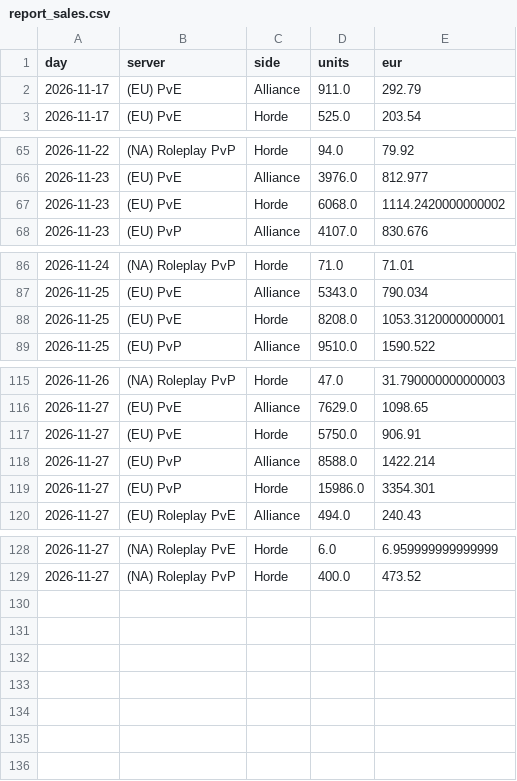
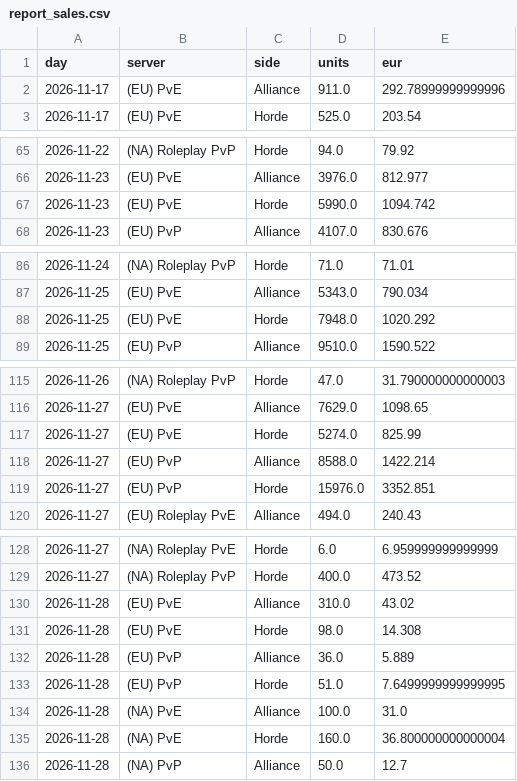
Before and after one commit to KornoticTheEnd/funpay-tracker, a CSV file: docs/report_sales.csv, drawn as a sheet; only a part is shown, gaps mark what is left out; the diff covers the shown part only.

```diff
--- a/docs/report_sales.csv
+++ b/docs/report_sales.csv
@@ -1,3 +1,3 @@
 day,server,side,units,eur
-2026-11-17,(EU) PvE,Alliance,911.0,292.79
+2026-11-17,(EU) PvE,Alliance,911.0,292.78999999999996
 2026-11-17,(EU) PvE,Horde,525.0,203.54
@@ -66,3 +66,3 @@ day,server,side,units,eur
 2026-11-23,(EU) PvE,Alliance,3976.0,812.977
-2026-11-23,(EU) PvE,Horde,6068.0,1114.2420000000002
+2026-11-23,(EU) PvE,Horde,5990.0,1094.742
 2026-11-23,(EU) PvP,Alliance,4107.0,830.676
@@ -87,3 +87,3 @@ day,server,side,units,eur
 2026-11-25,(EU) PvE,Alliance,5343.0,790.034
-2026-11-25,(EU) PvE,Horde,8208.0,1053.3120000000001
+2026-11-25,(EU) PvE,Horde,7948.0,1020.292
 2026-11-25,(EU) PvP,Alliance,9510.0,1590.522
@@ -116,5 +116,5 @@ day,server,side,units,eur
 2026-11-27,(EU) PvE,Alliance,7629.0,1098.65
-2026-11-27,(EU) PvE,Horde,5750.0,906.91
+2026-11-27,(EU) PvE,Horde,5274.0,825.99
 2026-11-27,(EU) PvP,Alliance,8588.0,1422.214
-2026-11-27,(EU) PvP,Horde,15986.0,3354.301
+2026-11-27,(EU) PvP,Horde,15976.0,3352.851
 2026-11-27,(EU) Roleplay PvE,Alliance,494.0,240.43
@@ -129 +129,8 @@ day,server,side,units,eur
 2026-11-27,(NA) Roleplay PvP,Horde,400.0,473.52
+2026-11-28,(EU) PvE,Alliance,310.0,43.02
+2026-11-28,(EU) PvE,Horde,98.0,14.308
+2026-11-28,(EU) PvP,Alliance,36.0,5.889
+2026-11-28,(EU) PvP,Horde,51.0,7.6499999999999995
+2026-11-28,(NA) PvE,Alliance,100.0,31.0
+2026-11-28,(NA) PvE,Horde,160.0,36.800000000000004
+2026-11-28,(NA) PvP,Alliance,50.0,12.7
```
Also changed, not shown: 5 edited cells elsewhere in this file, docs/report_prices.csv, 5 other files.
